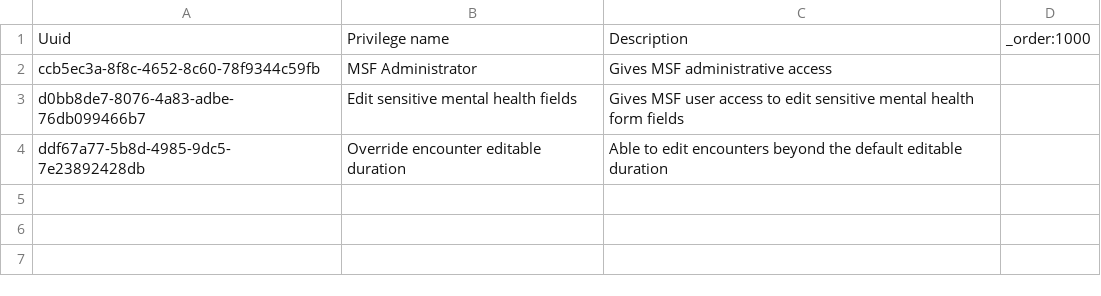
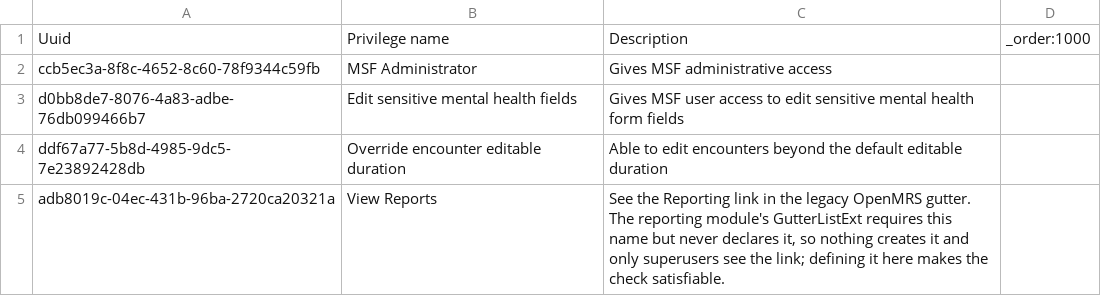
Before and after one commit to MSF-OCG/LIME-EMR, a CSV file: distro/configs/openmrs/initializer_config/privileges/msf_default_privileges.csv, drawn as a sheet; the diff names each change by its address in the sheet, - before the commit and + after, or states it on an @@ line.

Commit message:
(fix) Let the data team reach the legacy Reporting menu
The reporting module's gutter link is gated on a privilege that nothing
creates. GutterListExt.getRequiredPrivilege() returns "View Reports", but
the module's config.xml declares only Manage Reports, Manage Report
Definitions, Manage Data Set Definitions, Manage Indicator Definitions,
Manage Dimension Definitions, Manage Cohort Definitions, Manage Report
Designs, Manage Scheduled Report Tasks and Run Reports. No other module in
the distro declares it either, and it is not in core PrivilegeConstants,
so the link is invisible to everyone except superusers, who bypass
privilege checks entirely.

Declare View Reports in msf_default_privileges.csv. hasPrivilege matches
on name, so defining it makes the module's check satisfiable.

Grant it to Matsapha: Data Export along with the four reporting
privileges the role was missing - Manage Data Set Definitions, Manage
Indicator Definitions, Manage Dimension Definitions and Manage Scheduled
Report Tasks. The role now carries all nine privileges the reporting
module declares, so the admin Reporting sections are fully reachable
rather than partially.

The admin index sections were already reachable: RunAdminListExt requires
Run Reports and ManageAdminListExt requires Manage Reports, both of which
the role already held. Only the gutter link was blocked.

```diff
--- a/distro/configs/openmrs/initializer_config/privileges/msf_default_privileges.csv
+++ b/distro/configs/openmrs/initializer_config/privileges/msf_default_privileges.csv
+row 5: adb8019c-04ec-431b-96ba-2720ca20321a | View Reports | See the Reporting link in the legacy OpenMRS gutter. The reporting module's GutterListExt requires this name but never declares it, so nothing creates it and only superusers see the link; defining it here makes the check satisfiable.
```
Also changed, not shown: sites/matsapha/configs/openmrs/initializer_config/roles/roles_matsapha.csv.
